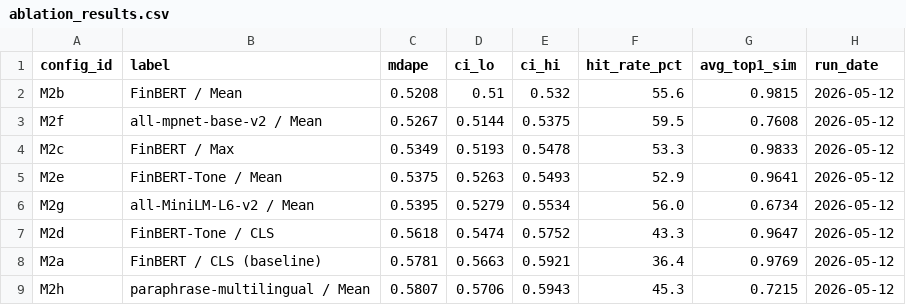
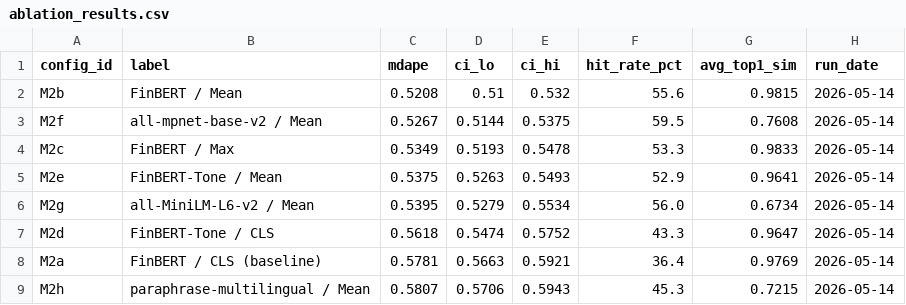
Before and after one commit to julianhull/cbs-master-thesis-2026, a CSV file: data/results/ablation_results.csv, drawn as a sheet.

```diff
--- a/data/results/ablation_results.csv
+++ b/data/results/ablation_results.csv
@@ -1,9 +1,9 @@
 config_id,label,mdape,ci_lo,ci_hi,hit_rate_pct,avg_top1_sim,run_date
-M2b,FinBERT / Mean,0.5208,0.51,0.532,55.6,0.9815,2026-05-12
-M2f,all-mpnet-base-v2 / Mean,0.5267,0.5144,0.5375,59.5,0.7608,2026-05-12
-M2c,FinBERT / Max,0.5349,0.5193,0.5478,53.3,0.9833,2026-05-12
-M2e,FinBERT-Tone / Mean,0.5375,0.5263,0.5493,52.9,0.9641,2026-05-12
-M2g,all-MiniLM-L6-v2 / Mean,0.5395,0.5279,0.5534,56.0,0.6734,2026-05-12
-M2d,FinBERT-Tone / CLS,0.5618,0.5474,0.5752,43.3,0.9647,2026-05-12
-M2a,FinBERT / CLS (baseline),0.5781,0.5663,0.5921,36.4,0.9769,2026-05-12
-M2h,paraphrase-multilingual / Mean,0.5807,0.5706,0.5943,45.3,0.7215,2026-05-12
+M2b,FinBERT / Mean,0.5208,0.51,0.532,55.6,0.9815,2026-05-14
+M2f,all-mpnet-base-v2 / Mean,0.5267,0.5144,0.5375,59.5,0.7608,2026-05-14
+M2c,FinBERT / Max,0.5349,0.5193,0.5478,53.3,0.9833,2026-05-14
+M2e,FinBERT-Tone / Mean,0.5375,0.5263,0.5493,52.9,0.9641,2026-05-14
+M2g,all-MiniLM-L6-v2 / Mean,0.5395,0.5279,0.5534,56.0,0.6734,2026-05-14
+M2d,FinBERT-Tone / CLS,0.5618,0.5474,0.5752,43.3,0.9647,2026-05-14
+M2a,FinBERT / CLS (baseline),0.5781,0.5663,0.5921,36.4,0.9769,2026-05-14
+M2h,paraphrase-multilingual / Mean,0.5807,0.5706,0.5943,45.3,0.7215,2026-05-14
```
Also changed, not shown: data/results/case_study_valuations.csv, data/results/economic_significance_aggregate.csv, 15 other files.
